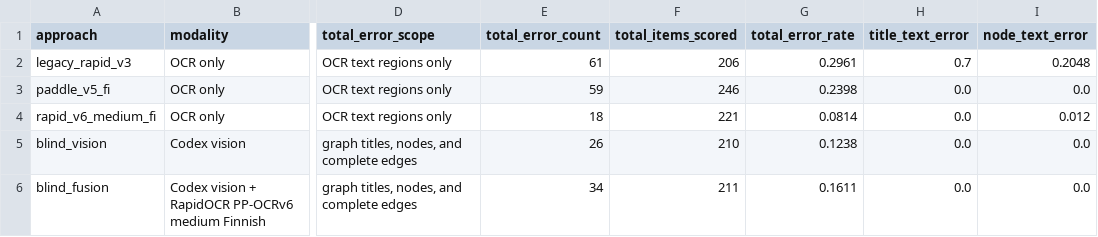
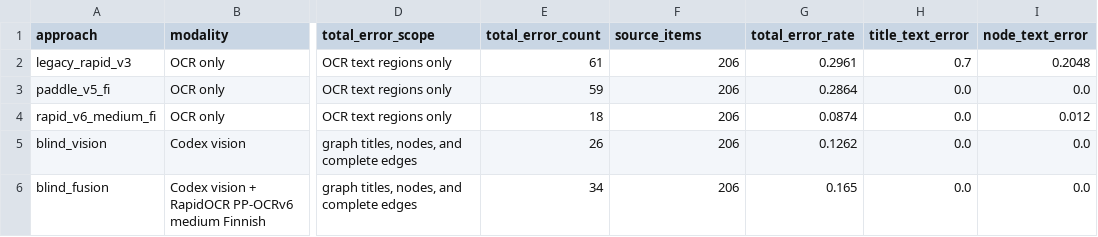
Before and after one commit to Janitus/AI-Vision-With-OCR-Experiment, a CSV file: benchmark_v3/approach_matrix.csv, drawn as a sheet; only a part is shown, gaps mark what is left out; the diff names each change by its address in the sheet, - before the commit and + after, or states it on an @@ line.

Commit message:
Use fixed source denominator for benchmark errors

```diff
--- a/benchmark_v3/approach_matrix.csv
+++ b/benchmark_v3/approach_matrix.csv
-F1: total_items_scored
+F1: source_items
-F3 (source_items): 246
+F3 (source_items): 206
-G3 (total_error_rate): 0.2398
+G3 (total_error_rate): 0.2864
-F4 (source_items): 221
+F4 (source_items): 206
-G4 (total_error_rate): 0.0814
+G4 (total_error_rate): 0.0874
-F5 (source_items): 210
+F5 (source_items): 206
-G5 (total_error_rate): 0.1238
+G5 (total_error_rate): 0.1262
-F6 (source_items): 211
+F6 (source_items): 206
-G6 (total_error_rate): 0.1611
+G6 (total_error_rate): 0.165
```
Also changed, not shown: 5 other files.
